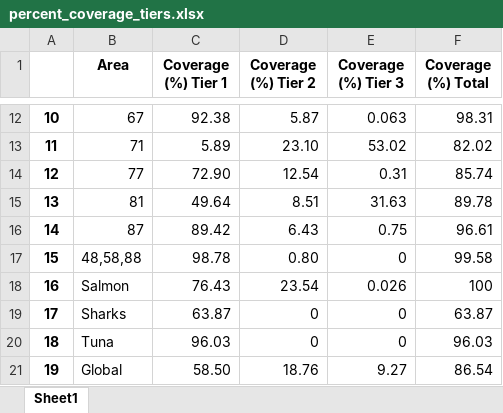
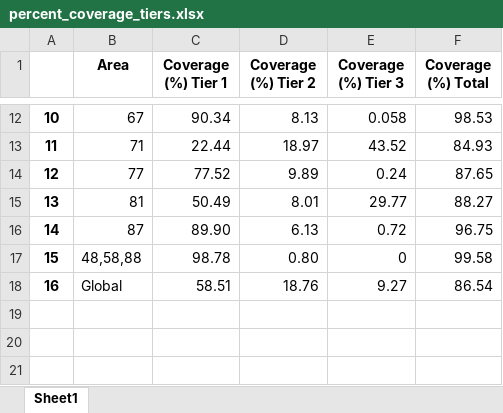
Before and after one commit to samirjohnson48/SOSI-2025, an Excel workbook: output/aggregate_tables/percent_coverage_tiers.xlsx, sheet Sheet1, drawn as a sheet; only a part is shown, gaps mark what is left out; values as stored, in another font and other column widths than the file's, no borders; removed rows and columns are numbered as before the commit, all else as after; the diff covers the shown part only; the diff names each change by its address in the sheet, - before the commit and + after, or states it on an @@ line.

```diff
--- a/output/aggregate_tables/percent_coverage_tiers.xlsx (sheet Sheet1)
+++ b/output/aggregate_tables/percent_coverage_tiers.xlsx (sheet Sheet1)
-C12 (Coverage (%) Tier 1): 92.38
+C12 (Coverage (%) Tier 1): 90.34
-D12 (Coverage (%) Tier 2): 5.87
+D12 (Coverage (%) Tier 2): 8.13
-E12 (Coverage (%) Tier 3): 0.063
+E12 (Coverage (%) Tier 3): 0.058
-F12 (Coverage (%) Total): 98.31
+F12 (Coverage (%) Total): 98.53
-C13 (Coverage (%) Tier 1): 5.89
+C13 (Coverage (%) Tier 1): 22.44
-D13 (Coverage (%) Tier 2): 23.10
+D13 (Coverage (%) Tier 2): 18.97
-E13 (Coverage (%) Tier 3): 53.02
+E13 (Coverage (%) Tier 3): 43.52
-F13 (Coverage (%) Total): 82.02
+F13 (Coverage (%) Total): 84.93
-C14 (Coverage (%) Tier 1): 72.90
+C14 (Coverage (%) Tier 1): 77.52
-D14 (Coverage (%) Tier 2): 12.54
+D14 (Coverage (%) Tier 2): 9.89
-E14 (Coverage (%) Tier 3): 0.31
+E14 (Coverage (%) Tier 3): 0.24
-F14 (Coverage (%) Total): 85.74
+F14 (Coverage (%) Total): 87.65
-C15 (Coverage (%) Tier 1): 49.64
+C15 (Coverage (%) Tier 1): 50.49
-D15 (Coverage (%) Tier 2): 8.51
+D15 (Coverage (%) Tier 2): 8.01
-E15 (Coverage (%) Tier 3): 31.63
+E15 (Coverage (%) Tier 3): 29.77
-F15 (Coverage (%) Total): 89.78
+F15 (Coverage (%) Total): 88.27
-C16 (Coverage (%) Tier 1): 89.42
+C16 (Coverage (%) Tier 1): 89.90
-D16 (Coverage (%) Tier 2): 6.43
+D16 (Coverage (%) Tier 2): 6.13
-E16 (Coverage (%) Tier 3): 0.75
+E16 (Coverage (%) Tier 3): 0.72
-F16 (Coverage (%) Total): 96.61
+F16 (Coverage (%) Total): 96.75
-row 18: 16 | Salmon | 76.43 | 23.54 | 0.026 | 100
-row 19: 17 | Sharks | 63.87 | 0 | 0 | 63.87
-row 20: 18 | Tuna | 96.03 | 0 | 0 | 96.03
@@ column A renumbered from row 18 down @@
-C18 (Coverage (%) Tier 1): 58.50
+C18 (Coverage (%) Tier 1): 58.51
```
Also changed, not shown: 31 edited cells elsewhere in this sheet, output/aggregate_tables/Area Statistics/area_31_summary.xlsx, output/aggregate_tables/comparison_by_landings.xlsx, 39 other files.
